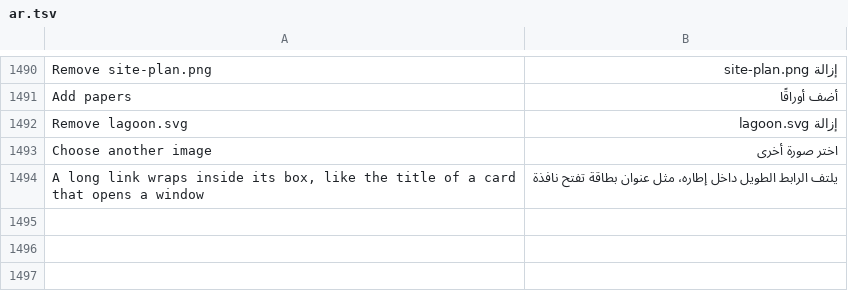
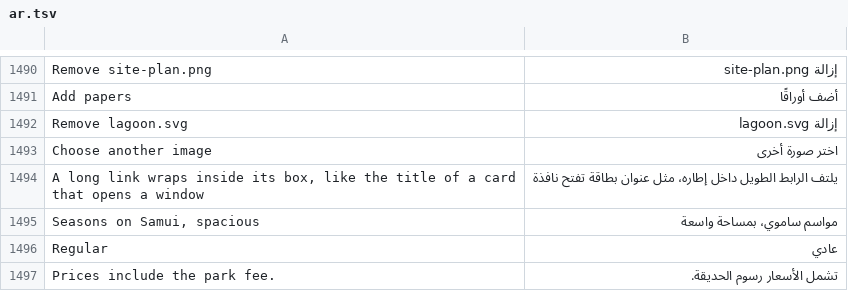
Before and after one commit to redz-tech/REDZ.UI, a TSV file: docs/ar.tsv, drawn as a sheet; only a part is shown, gaps mark what is left out.

Commit message:
The ERP's three orders and sizes: status clears a line, inline edit keeps a message's width, tree-item in the vocabulary; density up to spacious, badge and alert sizes

```diff
--- a/docs/ar.tsv
+++ b/docs/ar.tsv
@@ -1494 +1494,4 @@ Choose another image	اختر صورة أخرى
 A long link wraps inside its box, like the title of a card that opens a window	يلتف الرابط الطويل داخل إطاره، مثل عنوان بطاقة تفتح نافذة
+Seasons on Samui, spacious	مواسم ساموي، بمساحة واسعة
+Regular	عادي
+Prices include the park fee.	تشمل الأسعار رسوم الحديقة.
```
Also changed, not shown: 31 other files.
